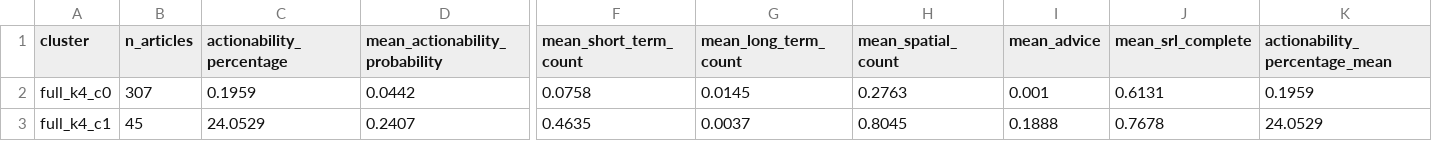
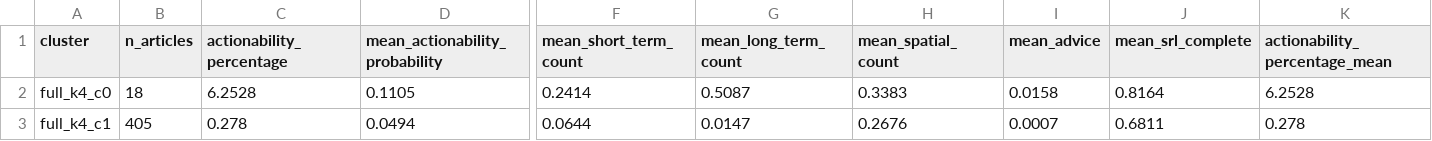
Before and after one commit to Lenap0911/NLP-model, a CSV file: output/cluster_summary_full_k4.csv, drawn as a sheet; only a part is shown, gaps mark what is left out; the diff covers the shown part only; the diff names each change by its address in the sheet, - before the commit and + after, or states it on an @@ line.

```diff
--- a/output/cluster_summary_full_k4.csv
+++ b/output/cluster_summary_full_k4.csv
-B2 (n_articles): 307
+B2 (n_articles): 18
-C2 (actionability_percentage): 0.1959
+C2 (actionability_percentage): 6.2528
-D2 (mean_actionability_probability): 0.0442
+D2 (mean_actionability_probability): 0.1105
-F2 (mean_short_term_count): 0.0758
+F2 (mean_short_term_count): 0.2414
-G2 (mean_long_term_count): 0.0145
+G2 (mean_long_term_count): 0.5087
-H2 (mean_spatial_count): 0.2763
+H2 (mean_spatial_count): 0.3383
-I2 (mean_advice): 0.001
+I2 (mean_advice): 0.0158
-J2 (mean_srl_complete): 0.6131
+J2 (mean_srl_complete): 0.8164
-K2 (actionability_percentage_mean): 0.1959
+K2 (actionability_percentage_mean): 6.2528
-B3 (n_articles): 45
+B3 (n_articles): 405
-C3 (actionability_percentage): 24.0529
+C3 (actionability_percentage): 0.278
-D3 (mean_actionability_probability): 0.2407
+D3 (mean_actionability_probability): 0.0494
-F3 (mean_short_term_count): 0.4635
+F3 (mean_short_term_count): 0.0644
-G3 (mean_long_term_count): 0.0037
+G3 (mean_long_term_count): 0.0147
-H3 (mean_spatial_count): 0.8045
+H3 (mean_spatial_count): 0.2676
-I3 (mean_advice): 0.1888
+I3 (mean_advice): 0.0007
-J3 (mean_srl_complete): 0.7678
+J3 (mean_srl_complete): 0.6811
-K3 (actionability_percentage_mean): 24.0529
+K3 (actionability_percentage_mean): 0.278
```
Also changed, not shown: 41 edited cells elsewhere in this file, output/cluster_summary_full_k3.csv, output/cluster_summary_full_k5.csv, 13 other files.
